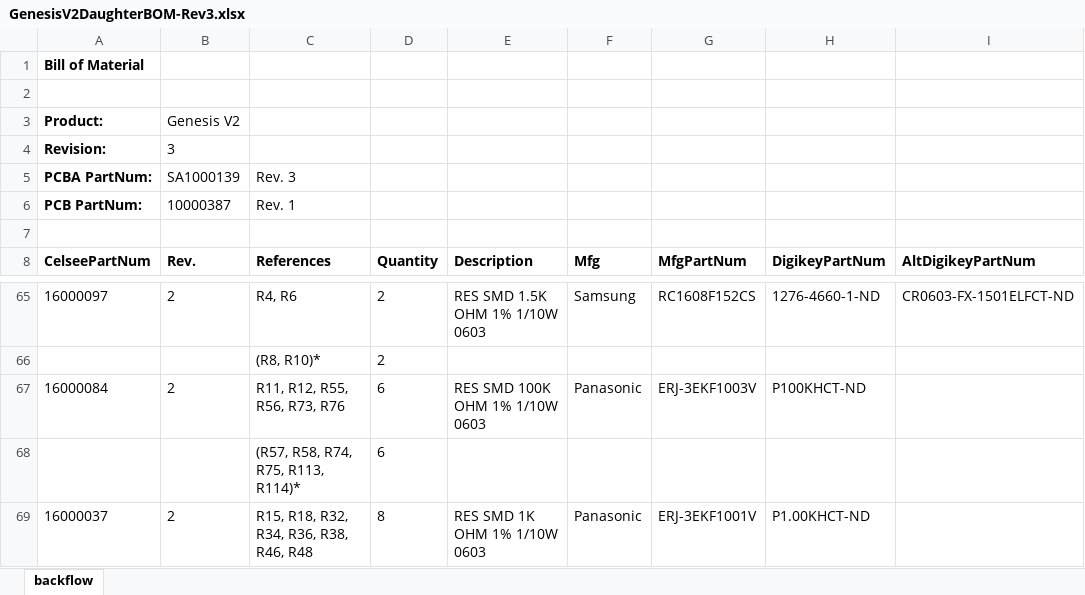
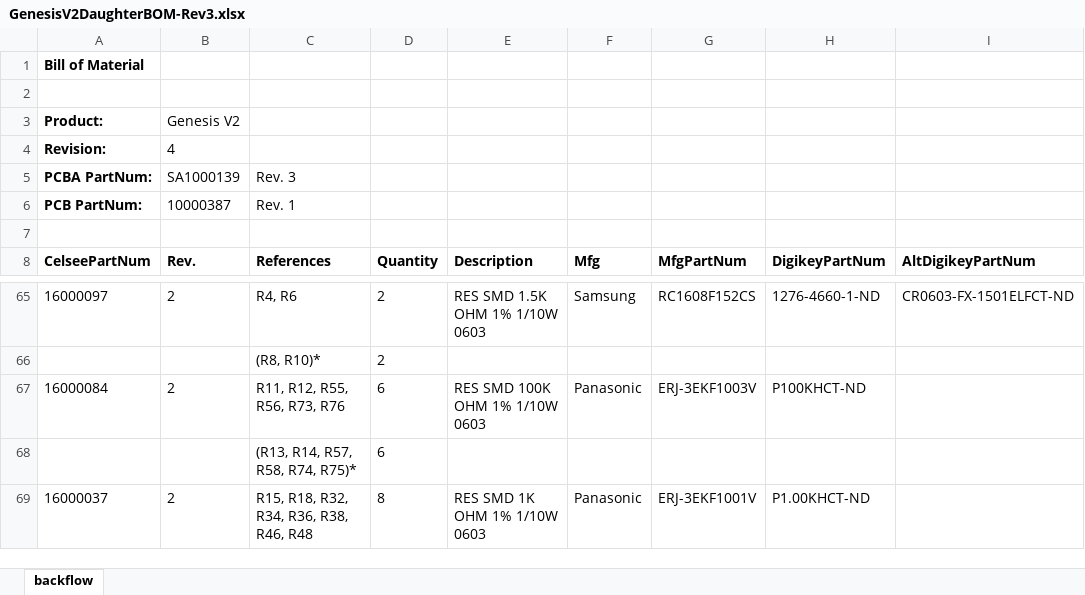
Before and after one commit to DenovoSciences/PCB-PREP400, an Excel workbook: BOM - GenesisV2/GenesisV2DaughterBOM-Rev3.xlsx, sheet backflow, drawn as a sheet; only a part is shown, gaps mark what is left out; values as stored, in another font and other column widths than the file's, no borders; the diff names each change by its address in the sheet, - before the commit and + after, or states it on an @@ line.

Commit message:
Fixed component typos

```diff
--- a/BOM - GenesisV2/GenesisV2DaughterBOM-Rev3.xlsx (sheet backflow)
+++ b/BOM - GenesisV2/GenesisV2DaughterBOM-Rev3.xlsx (sheet backflow)
-B4 (Rev.): 3
+B4 (Rev.): 4
-C68 (References): (R57, R58, R74, R75, R113, R114)*
+C68 (References): (R13, R14, R57, R58, R74, R75)*
```
